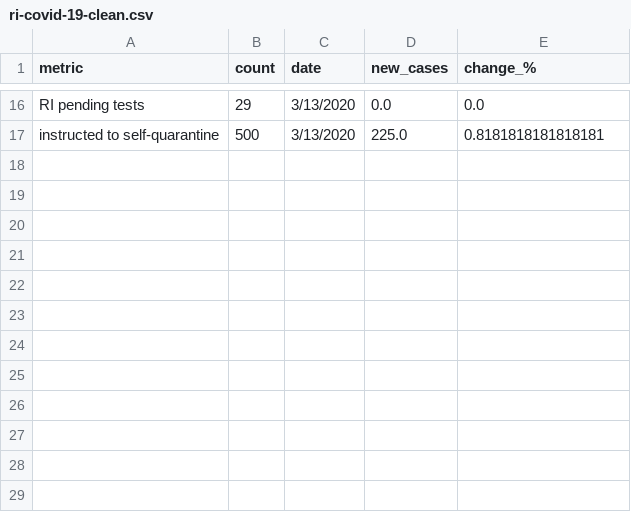
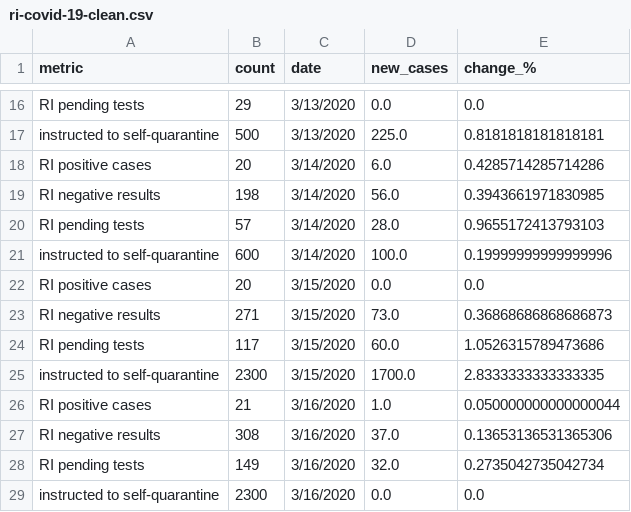
Before and after one commit to SmirkyGraphs/Python-Notebooks, a CSV file: ri-covid-19-tracker/data/clean/ri-covid-19-clean.csv, drawn as a sheet; only a part is shown, gaps mark what is left out; the diff names each change by its address in the sheet, - before the commit and + after, or states it on an @@ line.

```diff
--- a/ri-covid-19-tracker/data/clean/ri-covid-19-clean.csv
+++ b/ri-covid-19-tracker/data/clean/ri-covid-19-clean.csv
+row 18: RI positive cases | 20 | 3/14/2020 | 6.0 | 0.4285714285714286
+row 19: RI negative results | 198 | 3/14/2020 | 56.0 | 0.3943661971830985
+row 20: RI pending tests | 57 | 3/14/2020 | 28.0 | 0.9655172413793103
+row 21: instructed to self-quarantine | 600 | 3/14/2020 | 100.0 | 0.19999999999999996
+row 22: RI positive cases | 20 | 3/15/2020 | 0.0 | 0.0
+row 23: RI negative results | 271 | 3/15/2020 | 73.0 | 0.36868686868686873
+row 24: RI pending tests | 117 | 3/15/2020 | 60.0 | 1.0526315789473686
+row 25: instructed to self-quarantine | 2300 | 3/15/2020 | 1700.0 | 2.8333333333333335
+row 26: RI positive cases | 21 | 3/16/2020 | 1.0 | 0.050000000000000044
+row 27: RI negative results | 308 | 3/16/2020 | 37.0 | 0.13653136531365306
+row 28: RI pending tests | 149 | 3/16/2020 | 32.0 | 0.2735042735042734
+row 29: instructed to self-quarantine | 2300 | 3/16/2020 | 0.0 | 0.0
```
Also changed, not shown: 1 other file.
